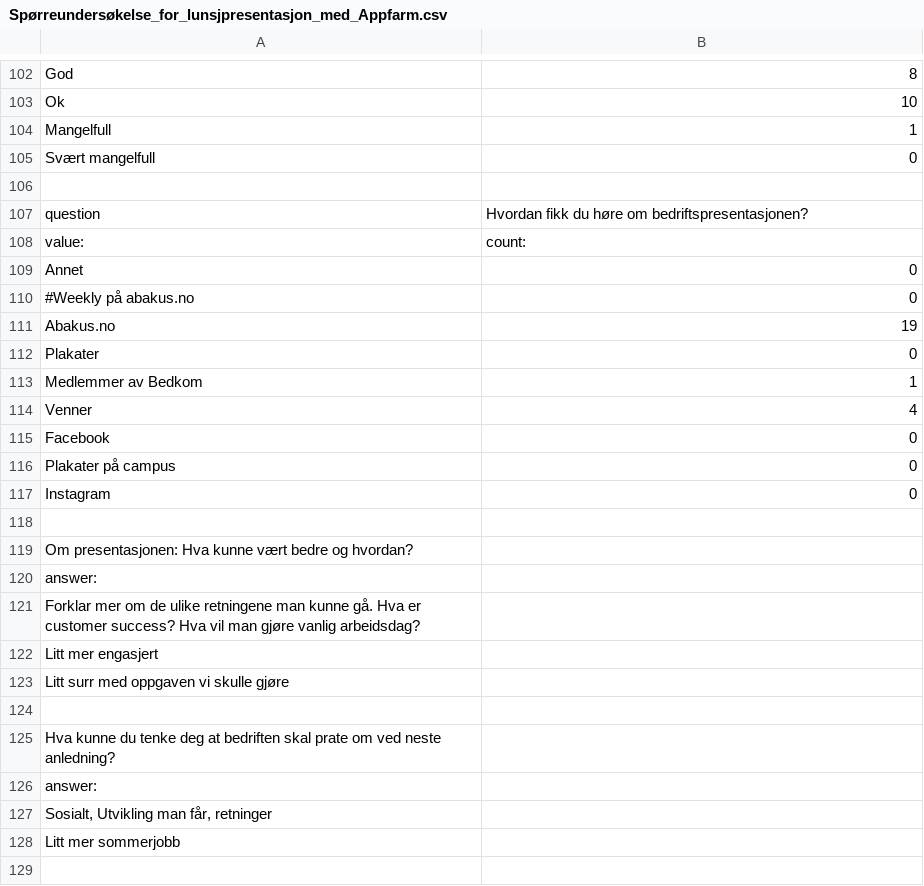
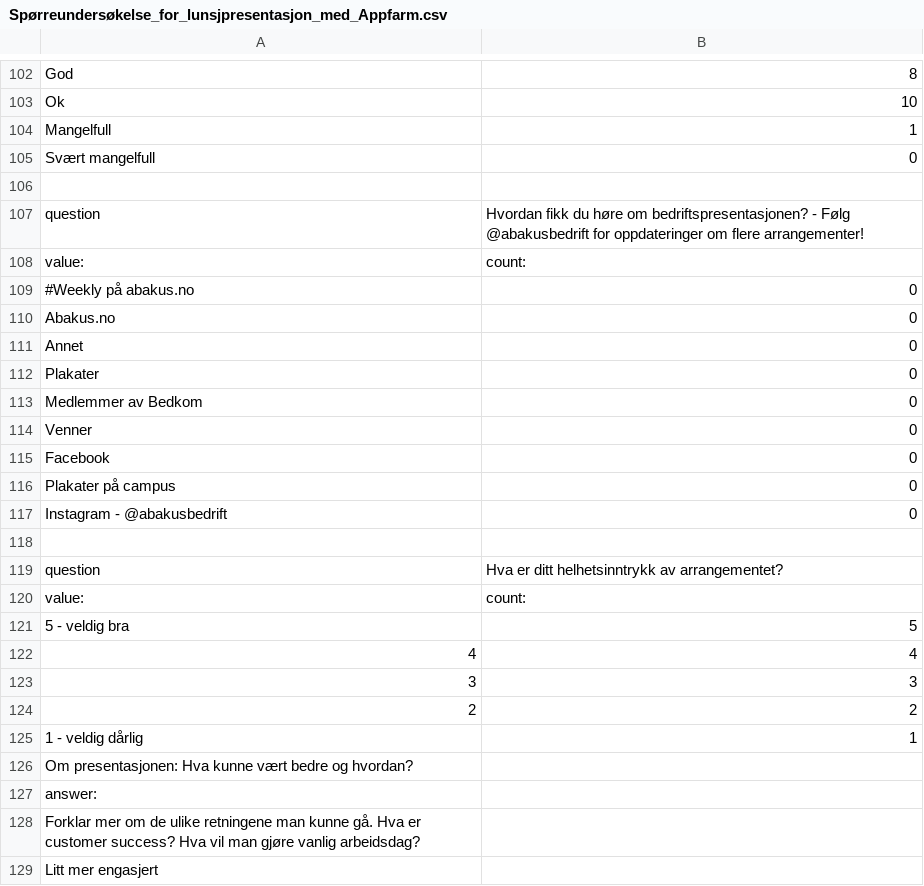
Before and after one commit to pederbr/Projekt_BI, a CSV file: test_filer/Spørreundersøkelse_for_lunsjpresentasjon_med_Appfarm.csv, drawn as a sheet; only a part is shown, gaps mark what is left out; the shorter side is filled out with more unchanged rows.

Commit message:
Refactor process_csv function to include an additional parameter for lunsjpres

```diff
--- a/test_filer/Spørreundersøkelse_for_lunsjpresentasjon_med_Appfarm.csv
+++ b/test_filer/Spørreundersøkelse_for_lunsjpresentasjon_med_Appfarm.csv
@@ -106,14 +106,21 @@ Svært mangelfull,0
 
-question,Hvordan fikk du høre om bedriftspresentasjonen?
+question,Hvordan fikk du høre om bedriftspresentasjonen? - Følg @abakusbedrift for oppdateringer om flere arrangementer!
 value:,count:
+#Weekly på abakus.no,0
+Abakus.no,0
 Annet,0
-#Weekly på abakus.no,0
-Abakus.no,19
 Plakater,0
-Medlemmer av Bedkom,1
-Venner,4
+Medlemmer av Bedkom,0
+Venner,0
 Facebook,0
 Plakater på campus,0
-Instagram,0
+Instagram - @abakusbedrift,0
 
+question,Hva er ditt helhetsinntrykk av arrangementet?
+value:,count:
+5 - veldig bra,5
+4,4
+3,3
+2,2
+1 - veldig dårlig,1
 Om presentasjonen: Hva kunne vært bedre og hvordan?
```
Also changed, not shown: 1 other file.
